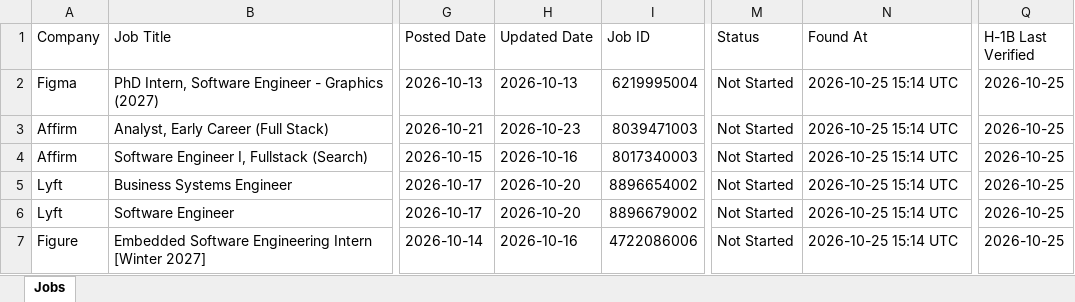
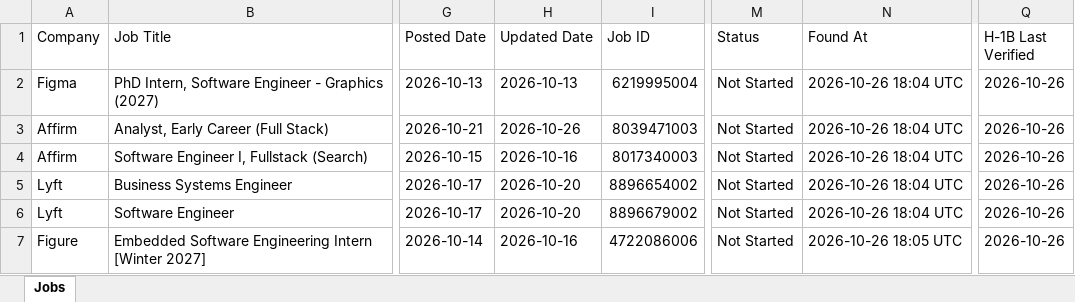
Before and after one commit to deshpande-atharva/JobSearcher, an Excel workbook: data/current/jobs.xlsx, sheet Jobs, drawn as a sheet; only a part is shown, gaps mark what is left out; values as stored, in another font and other column widths than the file's, no cell formats; the diff covers the shown part only; the diff names each change by its address in the sheet, - before the commit and + after, or states it on an @@ line.

```diff
--- a/data/current/jobs.xlsx (sheet Jobs)
+++ b/data/current/jobs.xlsx (sheet Jobs)
-N2:N6 (Found At): 2026-10-25 15:14 UTC
+N2:N6 (Found At): 2026-10-26 18:04 UTC
-Q2:Q7 (H-1B Last Verified): 2026-10-25
+Q2:Q7 (H-1B Last Verified): 2026-10-26
-H3 (Updated Date): 2026-10-23
+H3 (Updated Date): 2026-10-26
-N7 (Found At): 2026-10-25 15:14 UTC
+N7 (Found At): 2026-10-26 18:05 UTC
```
Also changed, not shown: 3 added rows, 1 removed row and 26 edited cells elsewhere in this sheet, cell formats, 2 other files.
